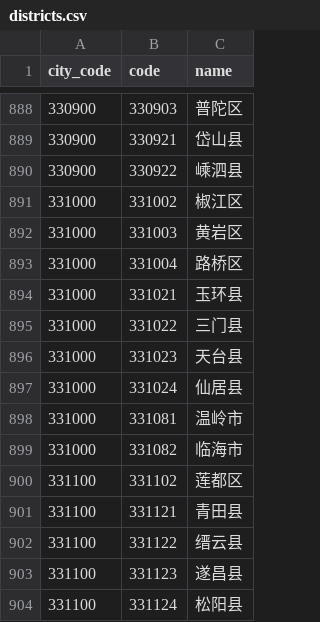
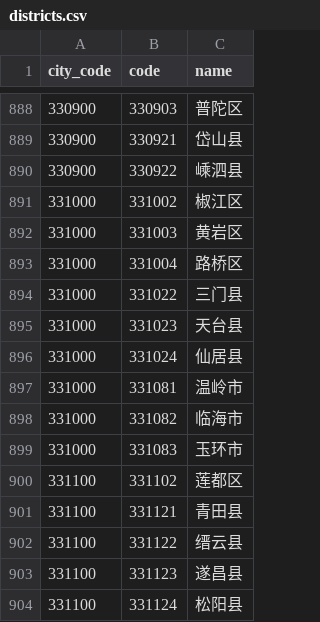
Before and after one commit to instapp/china-regions, a CSV file: data/csv/districts.csv, drawn as a sheet; only a part is shown, gaps mark what is left out; removed rows and columns are numbered as before the commit, all else as after; the diff names each change by its address in the sheet, - before the commit and + after, or states it on an @@ line.

```diff
--- a/data/csv/districts.csv
+++ b/data/csv/districts.csv
-row 894: 331000 | 331021 | 玉环县
+row 899: 331000 | 331083 | 玉环市
```
Also changed, not shown: 13 other files.
